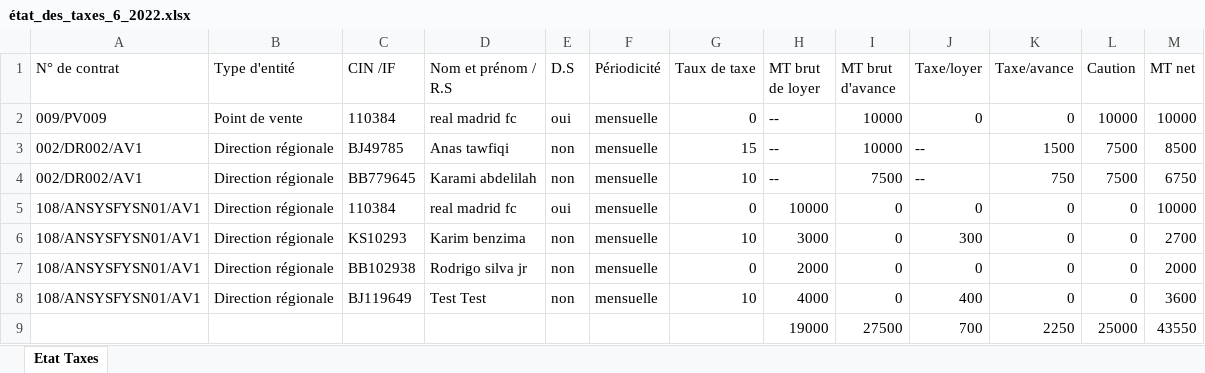
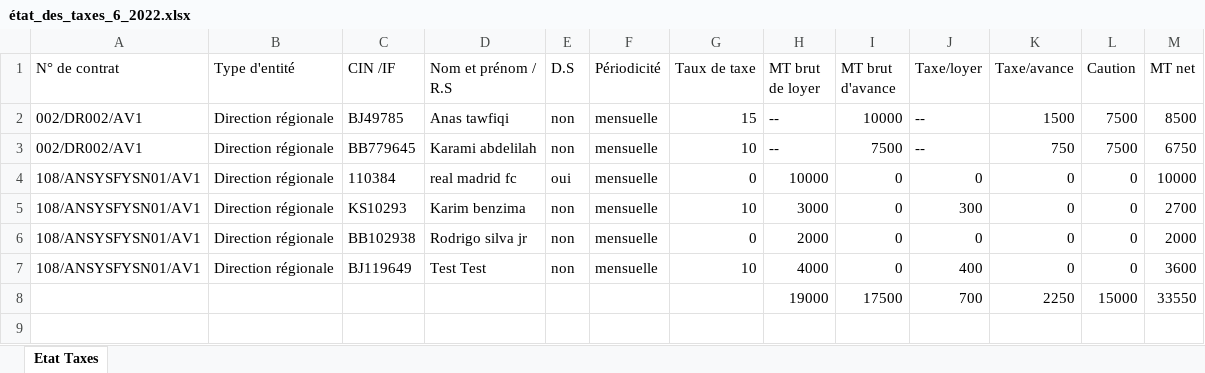
Before and after one commit to anasmasti/loyer-back, an Excel workbook: download/generated situation/état_des_taxes_xlsx/état_des_taxes_6_2022.xlsx, sheet Etat Taxes, drawn as a sheet; values as stored, in another font and other column widths than the file's, no borders; removed rows and columns are numbered as before the commit, all else as after; the diff names each change by its address in the sheet, - before the commit and + after, or states it on an @@ line.

```diff
--- a/download/generated situation/état_des_taxes_xlsx/état_des_taxes_6_2022.xlsx (sheet Etat Taxes)
+++ b/download/generated situation/état_des_taxes_xlsx/état_des_taxes_6_2022.xlsx (sheet Etat Taxes)
-row 2: 009/PV009 | Point de vente | 110384 | real madrid fc | oui | mensuelle | 0 | -- | 10000 | 0 | 0 | 10000 | 10000
-I8 (MT brut d'avance): 27500
+I8 (MT brut d'avance): 17500
-L8 (Caution): 25000
+L8 (Caution): 15000
-M8 (MT net): 43550
+M8 (MT net): 33550
```
Also changed, not shown: download/generated situation/état_des_taxes_xlsx/état_des_taxes_5_2022.xlsx, download/generated situation/état_des_virements_xlsx/état_des_virements_5_2022.xlsx, 16 other files.
